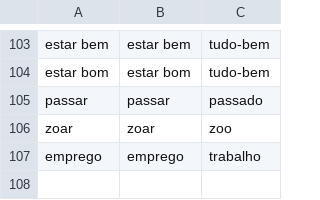
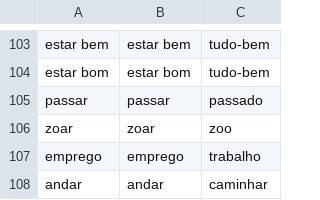
Before and after one commit to ineslacerda/PE2LGP-Translator, a CSV file: PE2LGP/Modulo_construcao_regras/Dicionario/dicionario.csv, drawn as a sheet; only a part is shown, gaps mark what is left out.

Commit message:
add andar -> caminhar translation

```diff
--- a/PE2LGP/Modulo_construcao_regras/Dicionario/dicionario.csv
+++ b/PE2LGP/Modulo_construcao_regras/Dicionario/dicionario.csv
@@ -107 +107,2 @@ zoar	zoar	zoo
 emprego	emprego	trabalho
+andar	andar	caminhar
```
